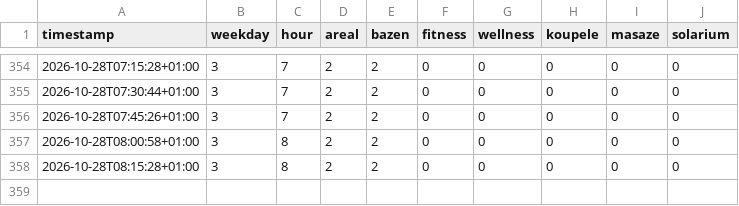
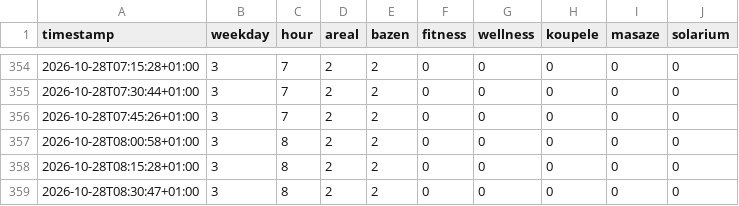
Before and after one commit to OndrejJuda/nmnm-pool-and-spa-occupancy, a CSV file: data/2026-10.csv, drawn as a sheet; only a part is shown, gaps mark what is left out; the diff names each change by its address in the sheet, - before the commit and + after, or states it on an @@ line.

```diff
--- a/data/2026-10.csv
+++ b/data/2026-10.csv
+row 359: 2026-10-28T08:30:47+01:00 | 3 | 8 | 2 | 2 | 0 | 0 | 0 | 0 | 0
```
